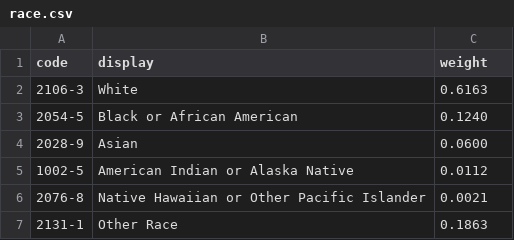
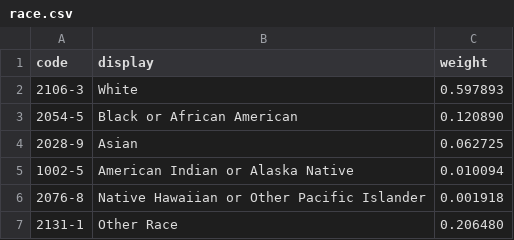
Before and after one commit to ParkerApex/apex-atlas, a CSV file: src/parker_atlas/references/tables/race.csv, drawn as a sheet.

```diff
--- a/src/parker_atlas/references/tables/race.csv
+++ b/src/parker_atlas/references/tables/race.csv
@@ -1,7 +1,7 @@
 code,display,weight
-2106-3,White,0.6163
-2054-5,Black or African American,0.1240
-2028-9,Asian,0.0600
-1002-5,American Indian or Alaska Native,0.0112
-2076-8,Native Hawaiian or Other Pacific Islander,0.0021
-2131-1,Other Race,0.1863
+2106-3,White,0.597893
+2054-5,Black or African American,0.120890
+2028-9,Asian,0.062725
+1002-5,American Indian or Alaska Native,0.010094
+2076-8,Native Hawaiian or Other Pacific Islander,0.001918
+2131-1,Other Race,0.206480
```
Also changed, not shown: 37 other files.
